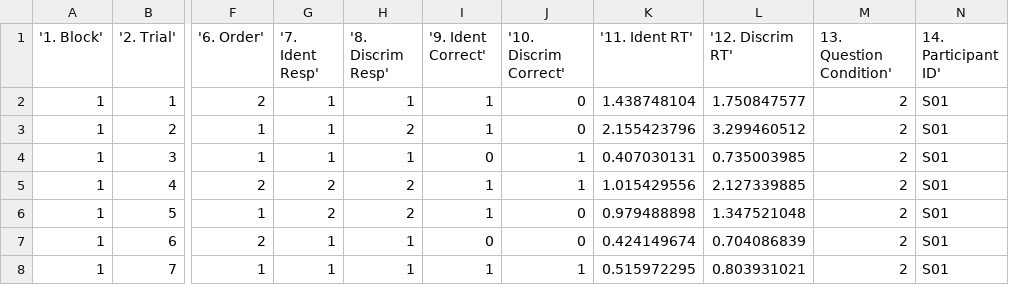
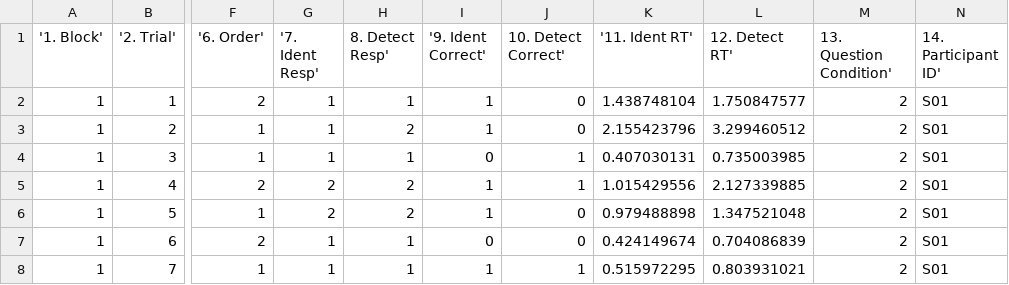
Before and after one commit to tbalsdon/psychophysical-choose-your-own-adventure, a CSV file: data/Practical_doubleJudgements_data.csv, drawn as a sheet; only a part is shown, gaps mark what is left out; the diff names each change by its address in the sheet, - before the commit and + after, or states it on an @@ line.

```diff
--- a/data/Practical_doubleJudgements_data.csv
+++ b/data/Practical_doubleJudgements_data.csv
-H1: '8. Discrim Resp'
+H1: 8. Detect Resp'
-J1: '10. Discrim Correct'
+J1: 10. Detect Correct'
-L1: '12. Discrim RT'
+L1: 12. Detect RT'
```
Also changed, not shown: 1 other file.
